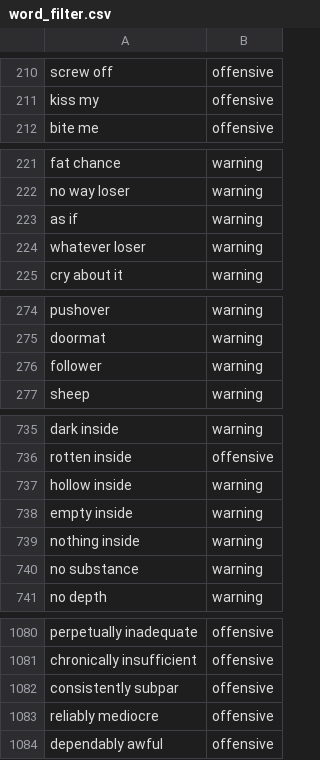
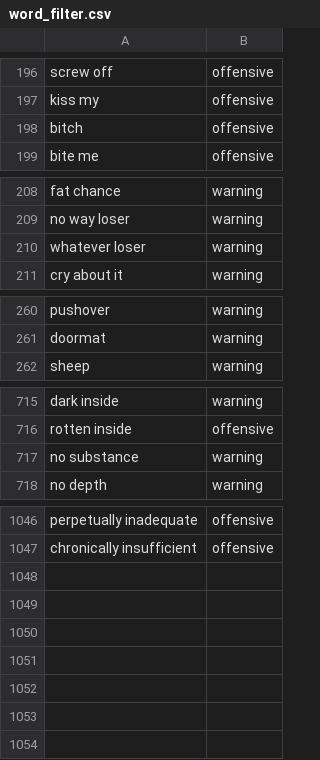
Before and after one commit to BC-07/feedforward, a CSV file: Backend/word_filter.csv, drawn as a sheet; only a part is shown, gaps mark what is left out; the diff covers the shown part only.

```diff
--- a/Backend/word_filter.csv
+++ b/Backend/word_filter.csv
@@ -211,2 +197,3 @@ screw off,offensive
 kiss my,offensive
+bitch, offensive
 bite me,offensive
@@ -222,3 +209,2 @@ fat chance,warning
 no way loser,warning
-as if,warning
 whatever loser,warning
@@ -275,3 +261,2 @@ pushover,warning
 doormat,warning
-follower,warning
 sheep,warning
@@ -736,5 +716,2 @@ dark inside,warning
 rotten inside,offensive
-hollow inside,warning
-empty inside,warning
-nothing inside,warning
 no substance,warning
@@ -1081,4 +1047 @@ perpetually inadequate,offensive
 chronically insufficient,offensive
-consistently subpar,offensive
-reliably mediocre,offensive
-dependably awful,offensive
```
Also changed, not shown: 30 removed rows and 1 edited cell elsewhere in this file, 8 other files.
